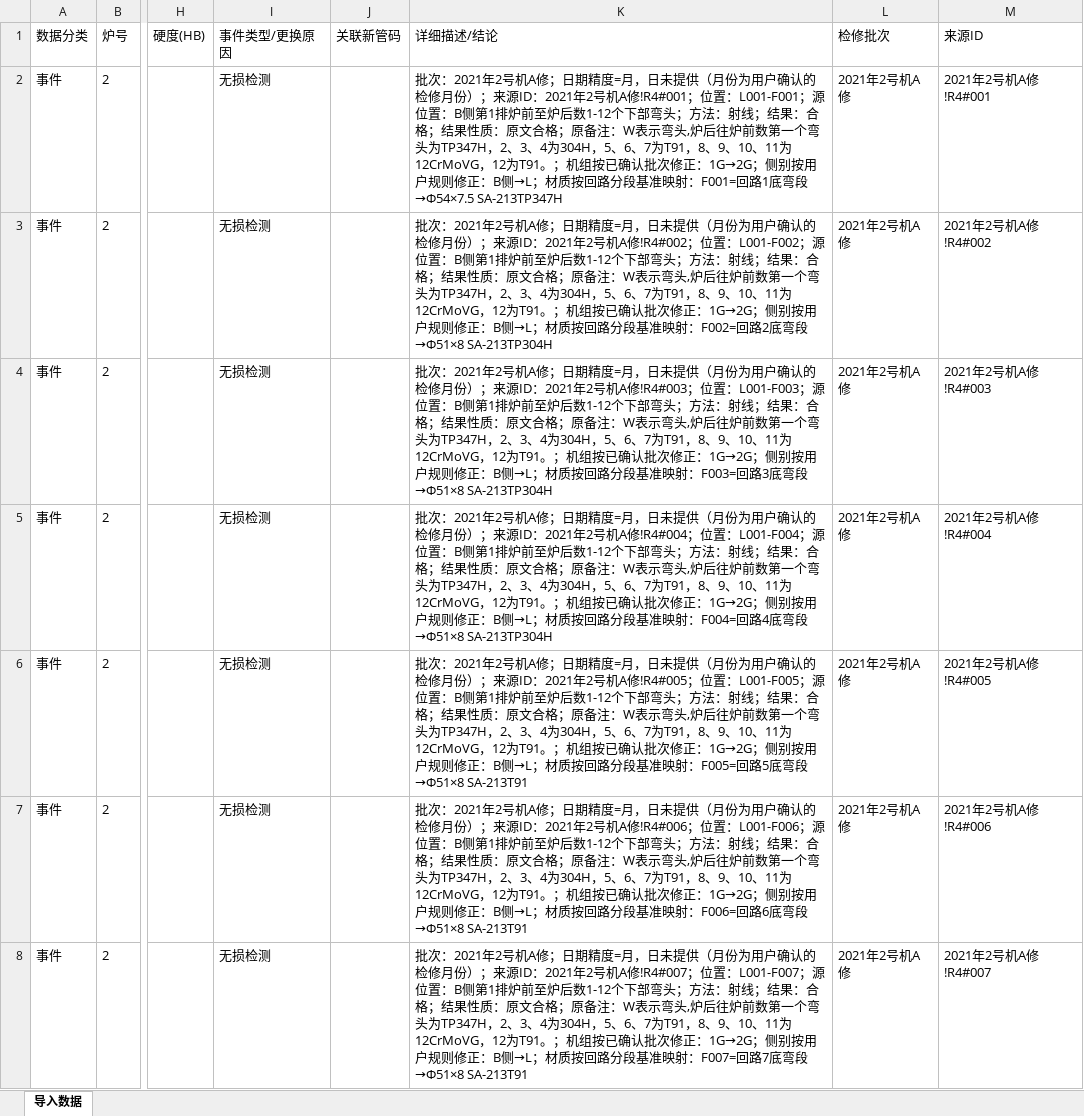
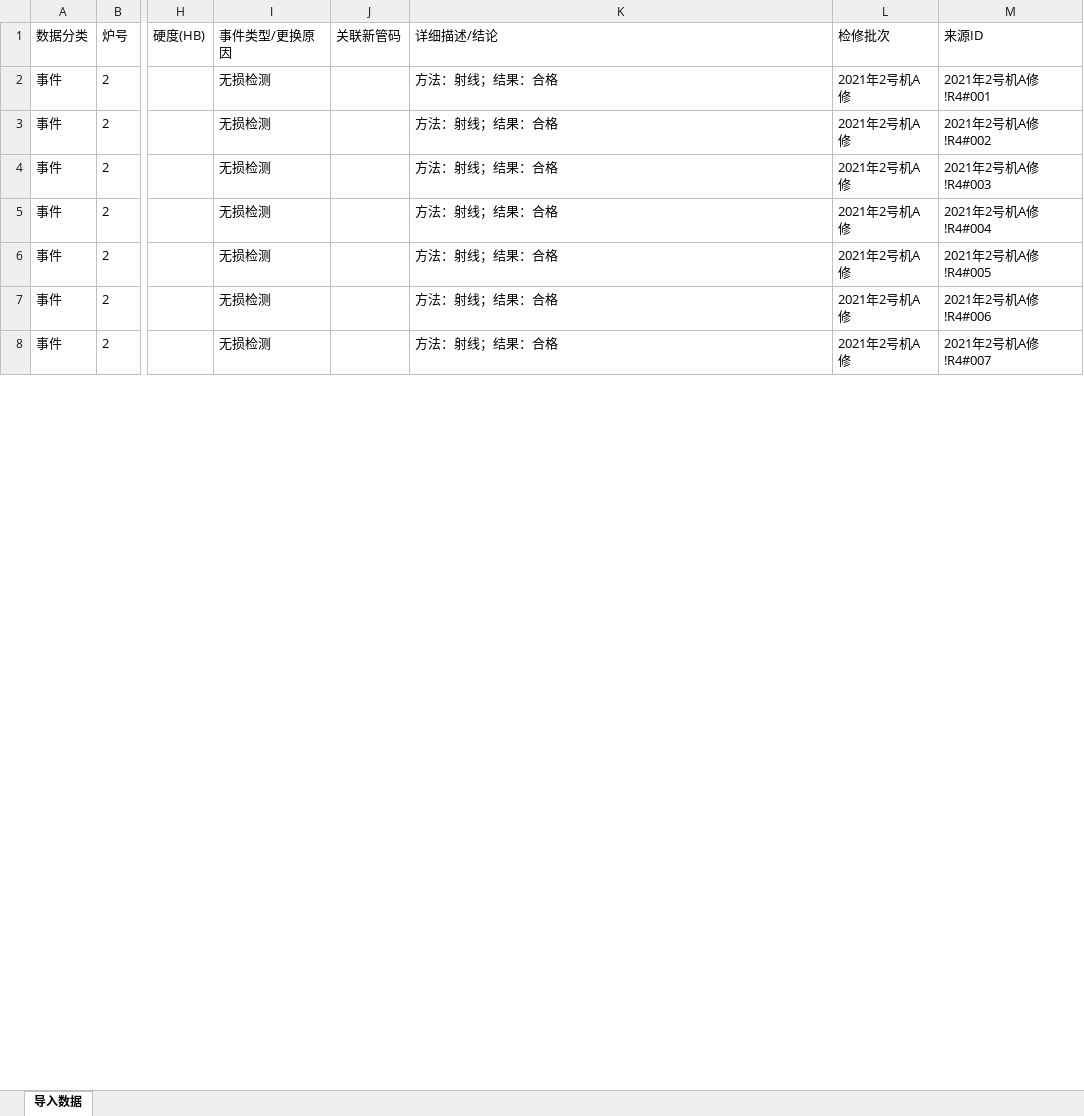
Before and after one commit to xiaolong2438/BOILER-TUBE-LIFECYCLE-MANAGEMENT-SYSTEM, an Excel workbook: data-cleaning/verified/导入_2021年2号机A修.xlsx, sheet 导入数据, drawn as a sheet; only a part is shown, gaps mark what is left out; values as stored, in another font and other column widths than the file's, no borders; the diff covers the shown part only; the diff names each change by its address in the sheet, - before the commit and + after, or states it on an @@ line.

```diff
--- a/data-cleaning/verified/导入_2021年2号机A修.xlsx (sheet 导入数据)
+++ b/data-cleaning/verified/导入_2021年2号机A修.xlsx (sheet 导入数据)
-K2 (详细描述/结论): 批次：2021年2号机A修；日期精度=月，日未提供（月份为用户确认的检修月份）；来源ID：2021年2号机A修!R4#001；位置：L001-F001；源位置：B侧第1排炉前至炉后数1-12个下部弯头；方法：射线；结果：合格；结果性质：原文合格；原备注：W表示弯头,炉后往炉前数第一个弯头为TP347H，2、3、4为304H，5、6、7为T91，8、9、10、11为12CrMoVG，12为T91。；机组按已确认批次修正：1G→2G；侧别按用户规则修正：B侧→L；材质按回路分段基准映射：F001=回路1底弯段→Φ54×7.5 SA-213TP347H
+K2 (详细描述/结论): 方法：射线；结果：合格
-K3 (详细描述/结论): 批次：2021年2号机A修；日期精度=月，日未提供（月份为用户确认的检修月份）；来源ID：2021年2号机A修!R4#002；位置：L001-F002；源位置：B侧第1排炉前至炉后数1-12个下部弯头；方法：射线；结果：合格；结果性质：原文合格；原备注：W表示弯头,炉后往炉前数第一个弯头为TP347H，2、3、4为304H，5、6、7为T91，8、9、10、11为12CrMoVG，12为T91。；机组按已确认批次修正：1G→2G；侧别按用户规则修正：B侧→L；材质按回路分段基准映射：F002=回路2底弯段→Φ51×8 SA-213TP304H
+K3 (详细描述/结论): 方法：射线；结果：合格
-K4 (详细描述/结论): 批次：2021年2号机A修；日期精度=月，日未提供（月份为用户确认的检修月份）；来源ID：2021年2号机A修!R4#003；位置：L001-F003；源位置：B侧第1排炉前至炉后数1-12个下部弯头；方法：射线；结果：合格；结果性质：原文合格；原备注：W表示弯头,炉后往炉前数第一个弯头为TP347H，2、3、4为304H，5、6、7为T91，8、9、10、11为12CrMoVG，12为T91。；机组按已确认批次修正：1G→2G；侧别按用户规则修正：B侧→L；材质按回路分段基准映射：F003=回路3底弯段→Φ51×8 SA-213TP304H
+K4 (详细描述/结论): 方法：射线；结果：合格
-K5 (详细描述/结论): 批次：2021年2号机A修；日期精度=月，日未提供（月份为用户确认的检修月份）；来源ID：2021年2号机A修!R4#004；位置：L001-F004；源位置：B侧第1排炉前至炉后数1-12个下部弯头；方法：射线；结果：合格；结果性质：原文合格；原备注：W表示弯头,炉后往炉前数第一个弯头为TP347H，2、3、4为304H，5、6、7为T91，8、9、10、11为12CrMoVG，12为T91。；机组按已确认批次修正：1G→2G；侧别按用户规则修正：B侧→L；材质按回路分段基准映射：F004=回路4底弯段→Φ51×8 SA-213TP304H
+K5 (详细描述/结论): 方法：射线；结果：合格
-K6 (详细描述/结论): 批次：2021年2号机A修；日期精度=月，日未提供（月份为用户确认的检修月份）；来源ID：2021年2号机A修!R4#005；位置：L001-F005；源位置：B侧第1排炉前至炉后数1-12个下部弯头；方法：射线；结果：合格；结果性质：原文合格；原备注：W表示弯头,炉后往炉前数第一个弯头为TP347H，2、3、4为304H，5、6、7为T91，8、9、10、11为12CrMoVG，12为T91。；机组按已确认批次修正：1G→2G；侧别按用户规则修正：B侧→L；材质按回路分段基准映射：F005=回路5底弯段→Φ51×8 SA-213T91
+K6 (详细描述/结论): 方法：射线；结果：合格
-K7 (详细描述/结论): 批次：2021年2号机A修；日期精度=月，日未提供（月份为用户确认的检修月份）；来源ID：2021年2号机A修!R4#006；位置：L001-F006；源位置：B侧第1排炉前至炉后数1-12个下部弯头；方法：射线；结果：合格；结果性质：原文合格；原备注：W表示弯头,炉后往炉前数第一个弯头为TP347H，2、3、4为304H，5、6、7为T91，8、9、10、11为12CrMoVG，12为T91。；机组按已确认批次修正：1G→2G；侧别按用户规则修正：B侧→L；材质按回路分段基准映射：F006=回路6底弯段→Φ51×8 SA-213T91
+K7 (详细描述/结论): 方法：射线；结果：合格
-K8 (详细描述/结论): 批次：2021年2号机A修；日期精度=月，日未提供（月份为用户确认的检修月份）；来源ID：2021年2号机A修!R4#007；位置：L001-F007；源位置：B侧第1排炉前至炉后数1-12个下部弯头；方法：射线；结果：合格；结果性质：原文合格；原备注：W表示弯头,炉后往炉前数第一个弯头为TP347H，2、3、4为304H，5、6、7为T91，8、9、10、11为12CrMoVG，12为T91。；机组按已确认批次修正：1G→2G；侧别按用户规则修正：B侧→L；材质按回路分段基准映射：F007=回路7底弯段→Φ51×8 SA-213T91
+K8 (详细描述/结论): 方法：射线；结果：合格
```
Also changed, not shown: 145 edited cells elsewhere in this sheet, data-cleaning/verified/增量_2026年1号机C修_汇总展开91.xlsx, data-cleaning/verified/导入_2022年1号机A修.xlsx, 12 other files.
